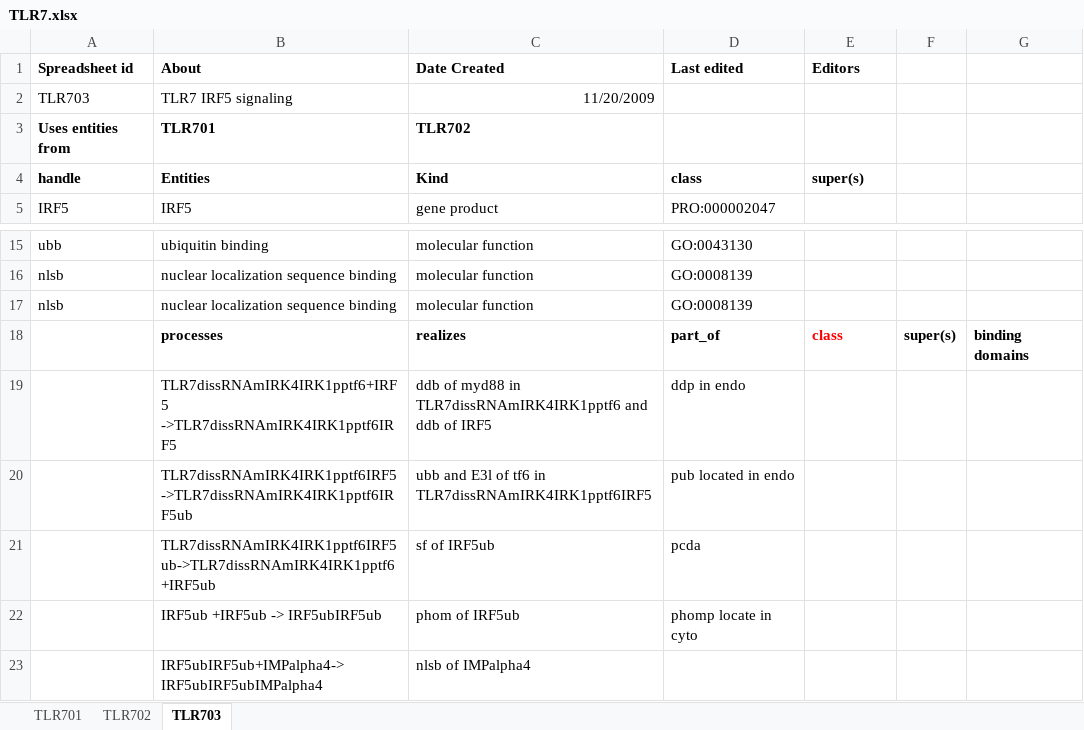
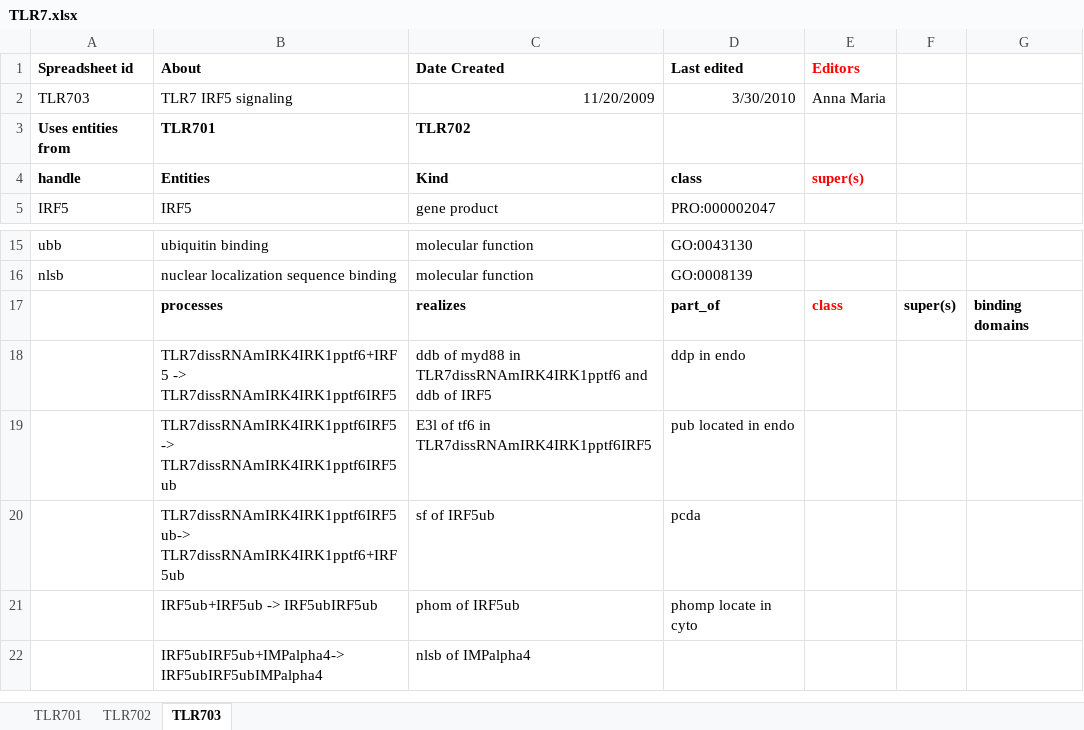
Before and after one commit to GreatStuff660/infectious-disease-ontology, an Excel workbook: src/ontology/immunology/TLR7.xlsx, sheet TLR703, drawn as a sheet; only a part is shown, gaps mark what is left out; values as stored, in another font and other column widths than the file's, no borders; removed rows and columns are numbered as before the commit, all else as after; the diff names each change by its address in the sheet, - before the commit and + after, or states it on an @@ line.

```diff
--- a/src/ontology/immunology/TLR7.xlsx (sheet TLR703)
+++ b/src/ontology/immunology/TLR7.xlsx (sheet TLR703)
-E1 text colour: black
+E1 text colour: #FF0000
-D2 (Last edited): (empty)
+D2 (Last edited): 3/30/2010
-E2 (Editors): (empty)
+E2 (Editors): Anna Maria
-E4 text colour: black
+E4 text colour: #FF0000
-row 17: nlsb | nuclear localization sequence binding | molecular function | GO:0008139
-B18 (About): TLR7dissRNAmIRK4IRK1pptf6+IRF5 ->TLR7dissRNAmIRK4IRK1pptf6IRF5
+B18 (About): TLR7dissRNAmIRK4IRK1pptf6+IRF5 -> TLR7dissRNAmIRK4IRK1pptf6IRF5
-B19 (About): TLR7dissRNAmIRK4IRK1pptf6IRF5->TLR7dissRNAmIRK4IRK1pptf6IRF5ub
+B19 (About): TLR7dissRNAmIRK4IRK1pptf6IRF5-> TLR7dissRNAmIRK4IRK1pptf6IRF5ub
-C19 (Date Created): ubb and E3l of…
+C19 (Date Created): E3l of…
-B20 (About): TLR7dissRNAmIRK4IRK1pptf6IRF5ub->TLR7dissRNAmIRK4IRK1pptf6+IRF5ub
+B20 (About): TLR7dissRNAmIRK4IRK1pptf6IRF5ub-> TLR7dissRNAmIRK4IRK1pptf6+IRF5ub
-B21 (About): IRF5ub +IRF5ub -> IRF5ubIRF5ub
+B21 (About): IRF5ub+IRF5ub -> IRF5ubIRF5ub
```
Also changed, not shown: sheet TLR701, sheet TLR702.
